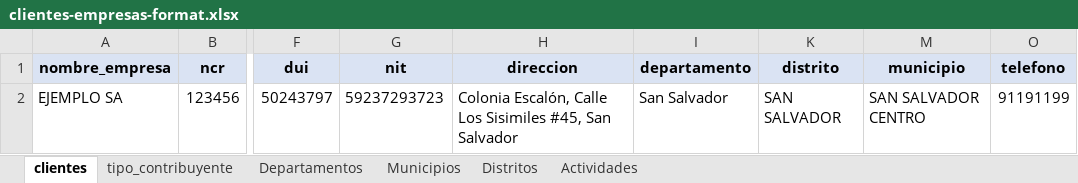
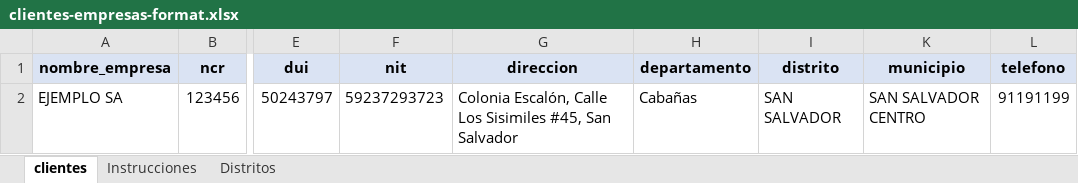
Before and after one commit to smartpyme-app/smartpyme, an Excel workbook: Backend/public/docs/clientes-empresas-format.xlsx, sheet clientes, drawn as a sheet; only a part is shown, gaps mark what is left out; values as stored, in another font and other column widths than the file's, no borders; addresses are those after the commit; the diff names each change by its address in the sheet, - before the commit and + after, or states it on an @@ line.

Commit message:
Update clientes-empresas-format.xlsx

```diff
--- a/Backend/public/docs/clientes-empresas-format.xlsx (sheet clientes)
+++ b/Backend/public/docs/clientes-empresas-format.xlsx (sheet clientes)
@@ sheet tab hidden: tipo_contribuyente @@
@@ sheet tab hidden: Departamentos @@
@@ sheet tab hidden: Municipios @@
@@ sheet tab hidden: Actividades @@
+sheet tab: Instrucciones
-H2 (departamento): San Salvador
+H2 (departamento): Cabañas
```
Also changed, not shown: hidden cells.
